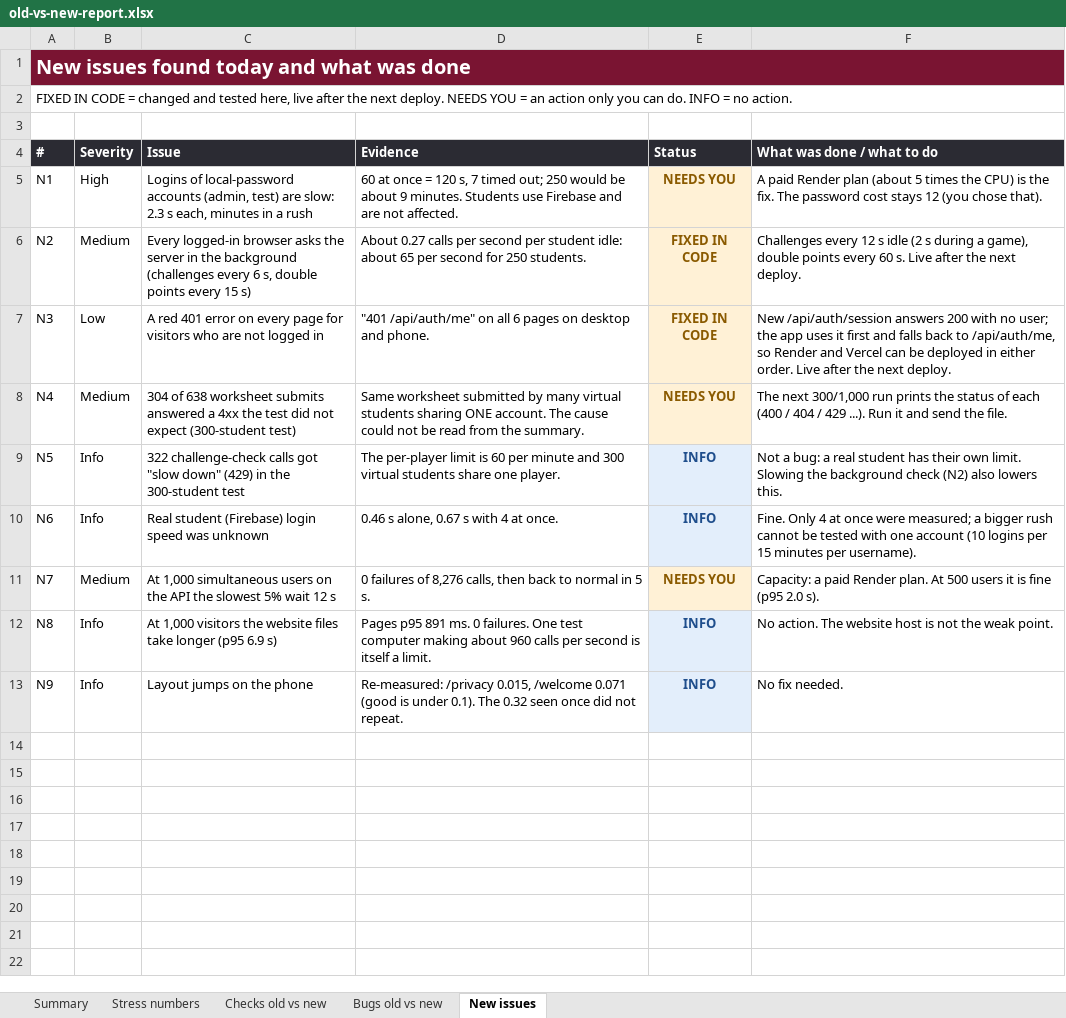
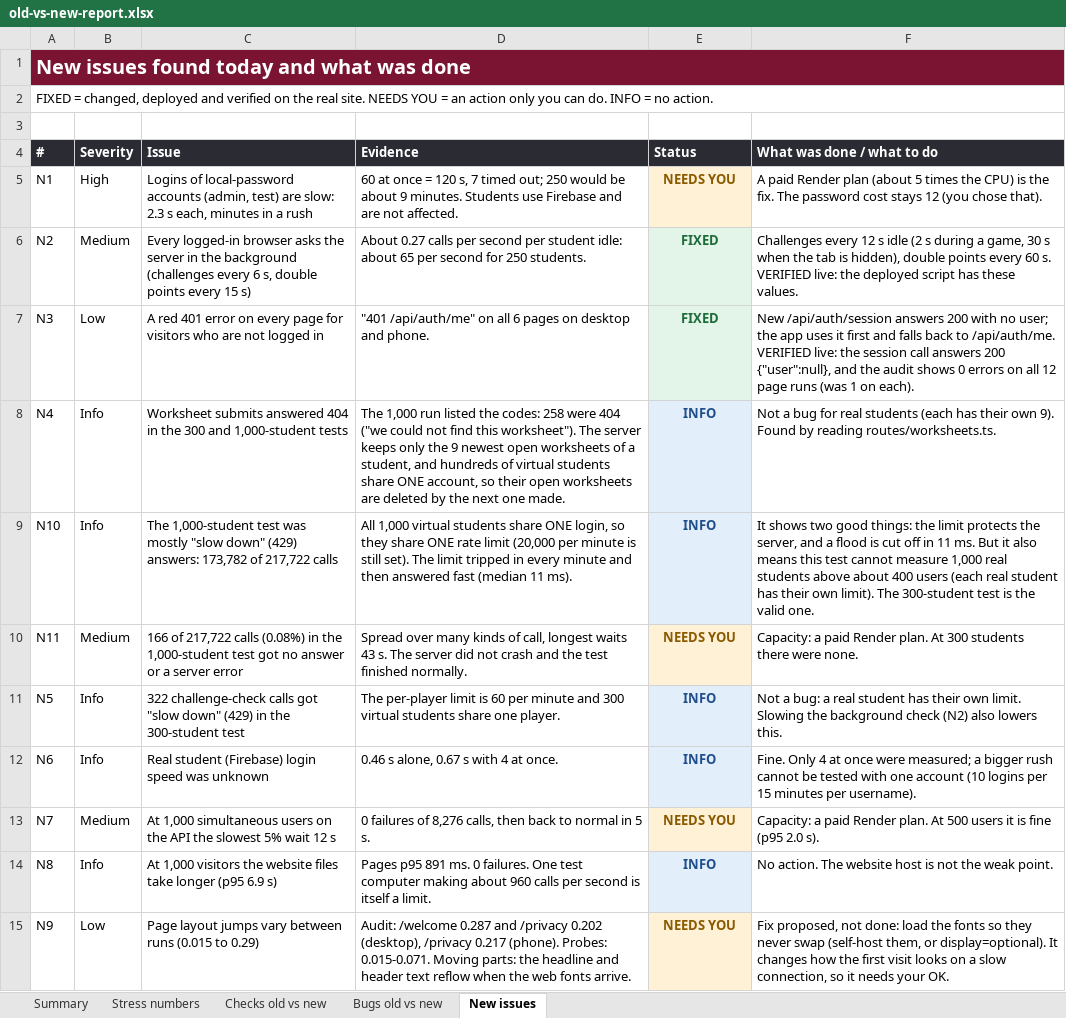
Before and after one commit to omartarek99/anees, an Excel workbook: docs/old-vs-new-report.xlsx, sheet New issues, drawn as a sheet; values as stored, in another font and other column widths than the file's, no borders; addresses are those after the commit; the diff names each change by its address in the sheet, - before the commit and + after, or states it on an @@ line.

```diff
--- a/docs/old-vs-new-report.xlsx (sheet New issues)
+++ b/docs/old-vs-new-report.xlsx (sheet New issues)
-A2 (#): FIXED IN CODE = changed and tested here, live after the next deploy. NEEDS YOU…
+A2 (#): FIXED = changed, deployed and verified on the real site. NEEDS YOU…
-E6:E7 (Status): FIXED IN CODE
+E6:E7 (Status): FIXED
@@ E6:E7 fill: #FFF1D6 → #E3F5E8, text colour: #8A5A00 → #1E6B3A @@
-F6 (What was done / what to do): …during a game), double points every 60 s. Live after the next deploy.
+F6 (What was done / what to do): …during a game, 30 s when the tab is hidden), double points every 60 s. VERIFIED live: the deployed script has these values.
-F7 (What was done / what to do): …back to /api/auth/me, so Render and Vercel can be deployed in either order. Live after the next deploy.
+F7 (What was done / what to do): …back to /api/auth/me. VERIFIED live: the session call answers 200 {"user":null}, and the audit shows 0 errors on all 12 page runs (was 1 on each).
-B8 (Severity): Medium
+B8 (Severity): Info
-C8 (Issue): 304 of 638 worksheet submits answered a 4xx the test did not expect (300-student test)
+C8 (Issue): Worksheet submits answered 404 in the 300 and 1,000-student tests
-D8 (Evidence): Same worksheet submitted by many virtual students sharing ONE account. The cause could not be read from the summary.
+D8 (Evidence): The 1,000 run listed the codes: 258 were 404 ("we could not find this worksheet"). The server keeps only the 9 newest open worksheets of a student, and hundreds of virtual students share ONE account, so their open worksheets are deleted by the next one made.
-E8 (Status): NEEDS YOU
+E8 (Status): INFO
@@ E8 fill: #FFF1D6 → #E3EEFB, text colour: #8A5A00 → #1F4E8C @@
-F8 (What was done / what to do): The next 300/1,000 run prints the status of each (400 / 404 / 429 ...). Run it and send the file.
+F8 (What was done / what to do): Not a bug for real students (each has their own 9). Found by reading routes/worksheets.ts.
+row 9: N10 | Info | The 1,000-student test was mostly "slow down" (429) answers: 173,782 of 217,722 calls | All 1,000 virtual students share ONE login, so they share ONE rate limit (20,000 per minute is still set). The limit tripped in every minute and then answered fast (median 11 ms). | INFO | It shows two good things: the limit protects the server, and a flood is cut off in 11 ms. But it also means this test cannot measure 1,000 real students above about 400 users (each real student has their own limit). The 300-student test is the valid one.
+row 10: N11 | Medium | 166 of 217,722 calls (0.08%) in the 1,000-student test got no answer or a server error | Spread over many kinds of call, longest waits 43 s. The server did not crash and the test finished normally. | NEEDS YOU | Capacity: a paid Render plan. At 300 students there were none.
-B15 (Severity): Info
+B15 (Severity): Low
-C15 (Issue): Layout jumps on the phone
+C15 (Issue): Page layout jumps vary between runs (0.015 to 0.29)
-D15 (Evidence): Re-measured: /privacy 0.015, /welcome 0.071 (good is under 0.1). The 0.32 seen once did not repeat.
+D15 (Evidence): Audit: /welcome 0.287 and /privacy 0.202 (desktop), /privacy 0.217 (phone). Probes: 0.015-0.071. Moving parts: the headline and header text reflow when the web fonts arrive.
-E15 (Status): INFO
+E15 (Status): NEEDS YOU
@@ E15 fill: #E3EEFB → #FFF1D6, text colour: #1F4E8C → #8A5A00 @@
-F15 (What was done / what to do): No fix needed.
+F15 (What was done / what to do): Fix proposed, not done: load the fonts so they never swap (self-host them, or display=optional). It changes how the first visit looks on a slow connection, so it needs your OK.
```
Also changed, not shown: sheet Checks old vs new, sheet Summary, sheet Stress numbers, 5 other files.
